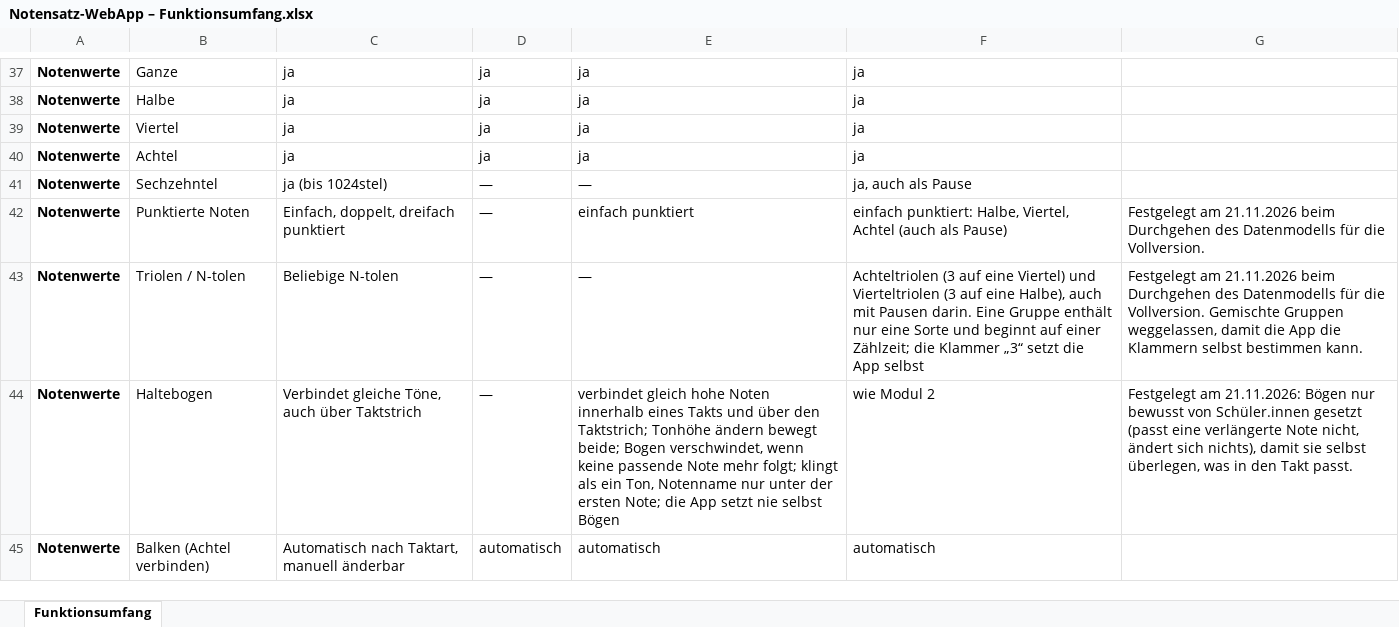
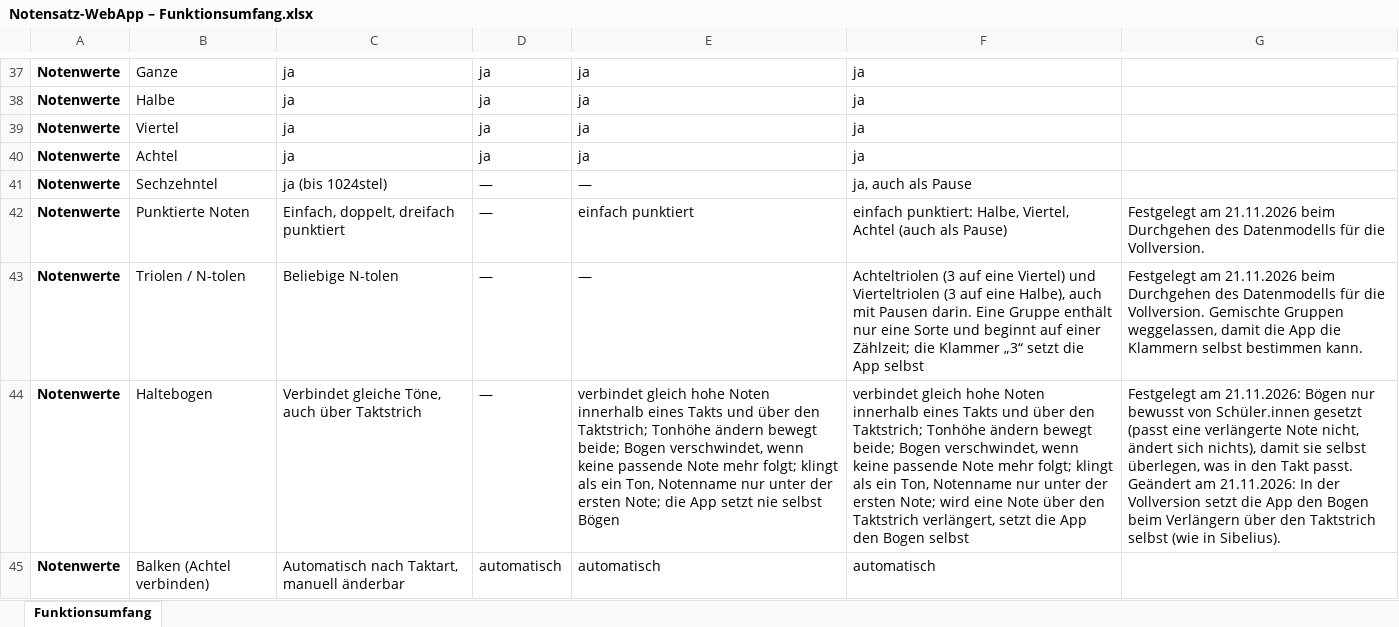
Before and after one commit to jonathan-1414/fermate, an Excel workbook: docs/Notensatz-WebApp – Funktionsumfang.xlsx, sheet Funktionsumfang, drawn as a sheet; only a part is shown, gaps mark what is left out; values as stored, in another font and other column widths than the file's, no borders; ↵ is a line break in a cell; the diff covers the shown part only; the diff names each change by its address in the sheet, - before the commit and + after, or states it on an @@ line.

```diff
--- a/docs/Notensatz-WebApp – Funktionsumfang.xlsx (sheet Funktionsumfang)
+++ b/docs/Notensatz-WebApp – Funktionsumfang.xlsx (sheet Funktionsumfang)
-F44: wie Modul 2
+F44: verbindet gleich hohe Noten innerhalb eines Takts und über den Taktstrich; Tonhöhe ändern bewegt beide; Bogen verschwindet, wenn keine passende Note mehr folgt; klingt als ein Ton, Notenname nur unter der ersten Note; wird eine Note über den Taktstrich verlängert, setzt die App den Bogen selbst
-G44: …Takt passt.
+G44: …Takt passt. ↵ Geändert am 21.11.2026: In der Vollversion setzt die App den Bogen beim Verlängern über den Taktstrich selbst (wie in Sibelius).
```
Also changed, not shown: 14 edited cells elsewhere in this sheet, 1 other file.
